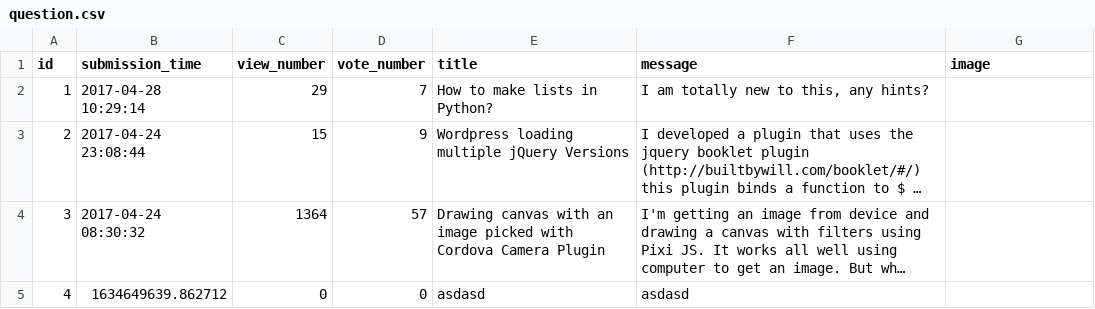
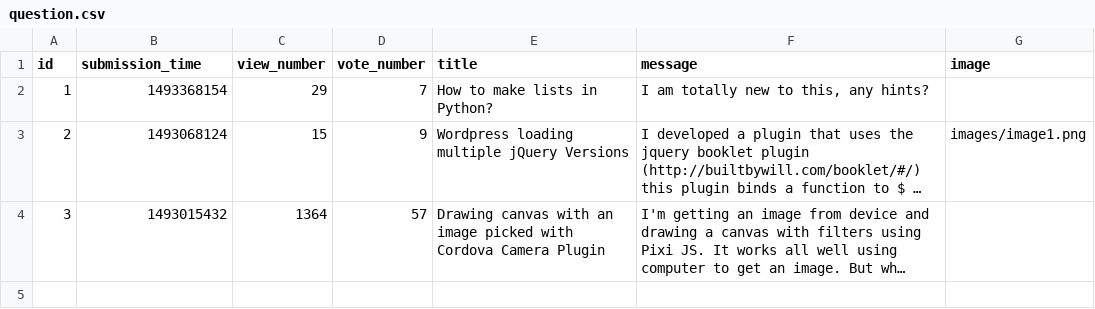
Before and after one commit to CodecoolGlobal/ask-mate-3-python-Cseplonorbert, a CSV file: question.csv, drawn as a sheet; long unchanged cells end in …; the diff names each change by its address in the sheet, - before the commit and + after, or states it on an @@ line.

Commit message:
date_bug_fixed

```diff
--- a/question.csv
+++ b/question.csv
-B2 (submission_time): 2017-04-28 10:29:14
+B2 (submission_time): 1493368154
-B3 (submission_time): 2017-04-24 23:08:44
+B3 (submission_time): 1493068124
-G3 (image): (empty)
+G3 (image): images/image1.png
-B4 (submission_time): 2017-04-24 08:30:32
+B4 (submission_time): 1493015432
-row 5: 4 | 1634649639.862712 | 0 | 0 | asdasd | asdasd
```
